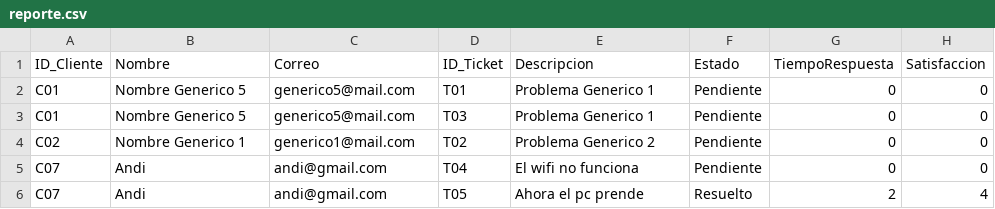
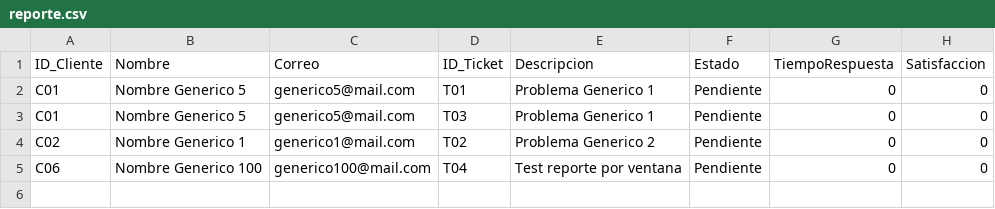
Before and after one commit to humamdisaster/Sistema-Gesti-n-de-Centro-de-Atenci-n-al-Cliente, a CSV file: reporte.csv, drawn as a sheet.

Commit message:
Creación de reporte mediante ventana

```diff
--- a/reporte.csv
+++ b/reporte.csv
@@ -4,3 +4,2 @@ C01,Nombre Generico 5,generico5@mail.com,T03,Problema Generico 1,Pendiente,0,0
 C02,Nombre Generico 1,generico1@mail.com,T02,Problema Generico 2,Pendiente,0,0
-C07,Andi,andi@gmail.com,T04,El wifi no funciona,Pendiente,0,0
-C07,Andi,andi@gmail.com,T05,Ahora el pc prende,Resuelto,2,4
+C06,Nombre Generico 100,generico100@mail.com,T04,Test reporte por ventana,Pendiente,0,0
```
Also changed, not shown: 5 other files.
